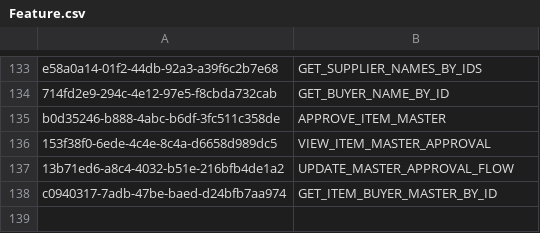
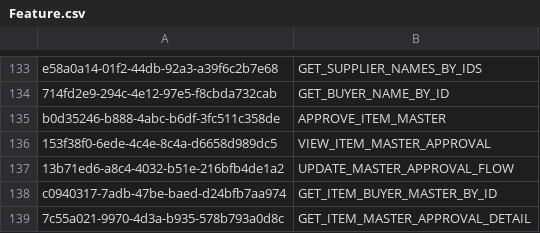
Before and after one commit to balachandhru-hub/main-backend-sila, a CSV file: src/Platform/Identity/Identity.Infrastructure/Migrations/Feature.csv, drawn as a sheet; only a part is shown, gaps mark what is left out.

```diff
--- a/src/Platform/Identity/Identity.Infrastructure/Migrations/Feature.csv
+++ b/src/Platform/Identity/Identity.Infrastructure/Migrations/Feature.csv
@@ -138 +138,2 @@ b0d35246-b888-4abc-b6df-3fc511c358de,APPROVE_ITEM_MASTER
 c0940317-7adb-47be-baed-d24bfb7aa974,GET_ITEM_BUYER_MASTER_BY_ID
+7c55a021-9970-4d3a-b935-578b793a0d8c,GET_ITEM_MASTER_APPROVAL_DETAIL
```
Also changed, not shown: src/Platform/Identity/Identity.Infrastructure/Migrations/RoleFeatureMapping.csv, 6 other files.
